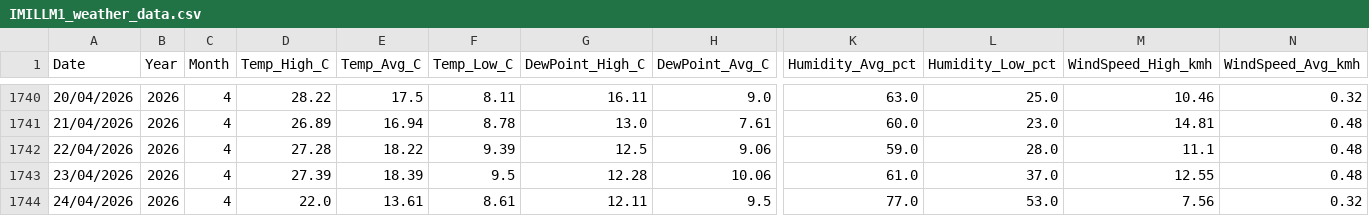
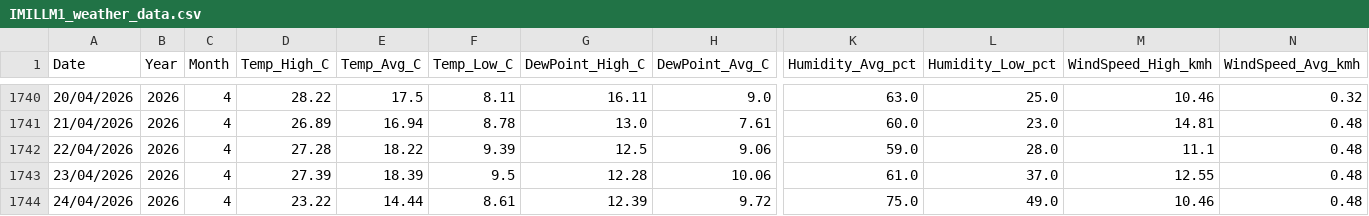
Before and after one commit to freo1995/weather-dashboard, a CSV file: IMILLM1_weather_data.csv, drawn as a sheet; only a part is shown, gaps mark what is left out; the diff names each change by its address in the sheet, - before the commit and + after, or states it on an @@ line.

Commit message:
Update weather data 2026-04-24

```diff
--- a/IMILLM1_weather_data.csv
+++ b/IMILLM1_weather_data.csv
-D1744 (Temp_High_C): 22.0
+D1744 (Temp_High_C): 23.22
-E1744 (Temp_Avg_C): 13.61
+E1744 (Temp_Avg_C): 14.44
-G1744 (DewPoint_High_C): 12.11
+G1744 (DewPoint_High_C): 12.39
-H1744 (DewPoint_Avg_C): 9.5
+H1744 (DewPoint_Avg_C): 9.72
-K1744 (Humidity_Avg_pct): 77.0
+K1744 (Humidity_Avg_pct): 75.0
-L1744 (Humidity_Low_pct): 53.0
+L1744 (Humidity_Low_pct): 49.0
-M1744 (WindSpeed_High_kmh): 7.56
+M1744 (WindSpeed_High_kmh): 10.46
-N1744 (WindSpeed_Avg_kmh): 0.32
+N1744 (WindSpeed_Avg_kmh): 0.48
```
Also changed, not shown: 1 other file.
